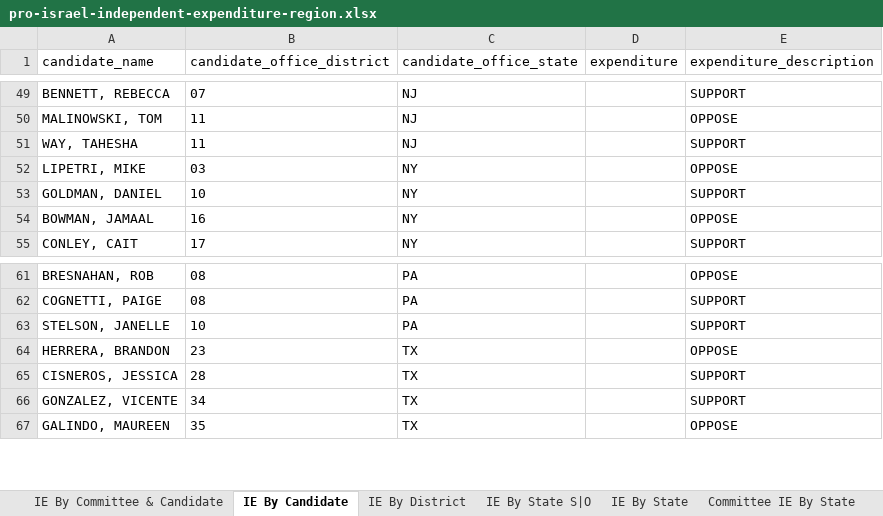
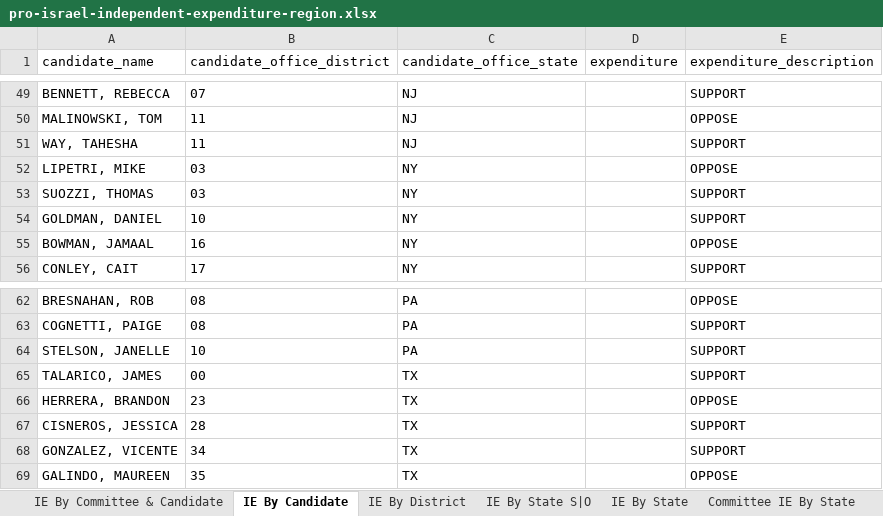
Before and after one commit to JJ-TrackAIPAC/TrackAIPAC, an Excel workbook: reports/pro-israel/pro-israel-independent-expenditure-region.xlsx, sheet IE By Candidate, drawn as a sheet; only a part is shown, gaps mark what is left out; values as stored, in another font and other column widths than the file's, no borders; table styles not drawn; the diff names each change by its address in the sheet, - before the commit and + after, or states it on an @@ line.

```diff
--- a/reports/pro-israel/pro-israel-independent-expenditure-region.xlsx (sheet IE By Candidate)
+++ b/reports/pro-israel/pro-israel-independent-expenditure-region.xlsx (sheet IE By Candidate)
+row 53: SUOZZI, THOMAS | 03 | NY |  | SUPPORT
+row 65: TALARICO, JAMES | 00 | TX |  | SUPPORT
```
Also changed, not shown: sheet IE By Committee & Candidate, sheet IE By District, sheet Committee IE By State, reports/pro-big-tech/pro-big-tech-disbursement-report.xlsx, reports/pro-crypto/pro-crypto-independent-expenditure-region.xlsx, 17 other files.
